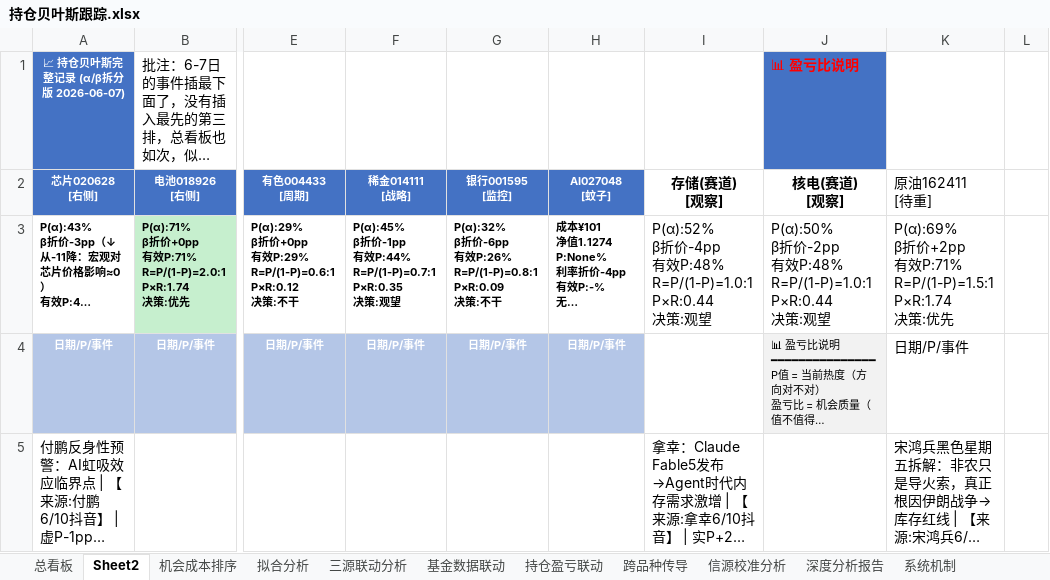
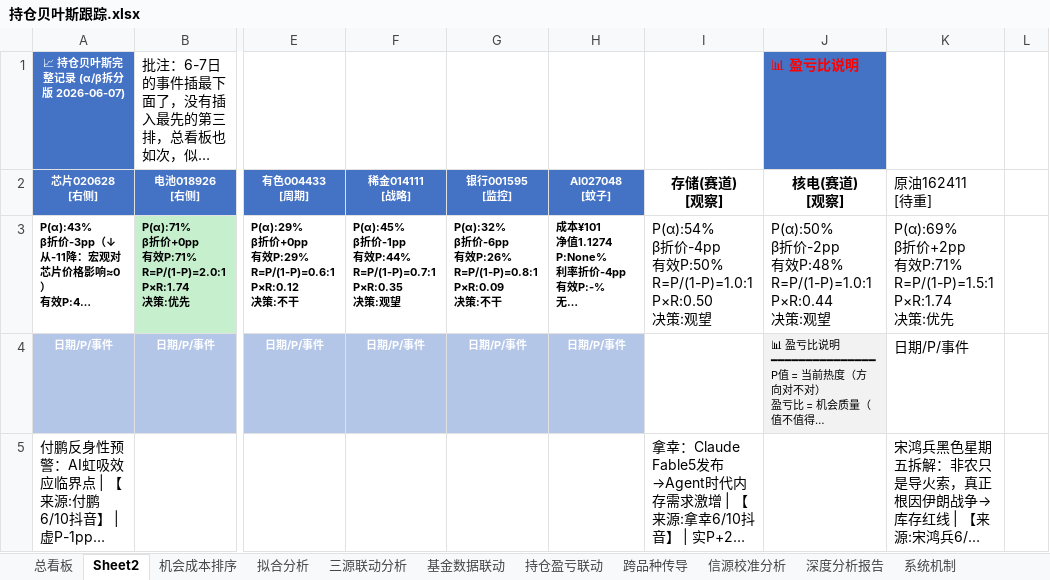
Before and after one commit to f840047663-bot/external-memory, an Excel workbook: 持仓贝叶斯跟踪.xlsx, sheet Sheet2, drawn as a sheet; only a part is shown, gaps mark what is left out; long unchanged cells end in …; values as stored, in another font and other column widths than the file's, no borders; ↵ is a line break in a cell; the diff covers the shown part only; the diff names each change by its address in the sheet, - before the commit and + after, or states it on an @@ line.

```diff
--- a/持仓贝叶斯跟踪.xlsx (sheet Sheet2)
+++ b/持仓贝叶斯跟踪.xlsx (sheet Sheet2)
-I3 (存储(赛道) [观察]): P(α):52% ↵ β折价-4pp ↵ 有效P:48% ↵ R=P/(1-P)=1.0:1 ↵ P×R:0.44 ↵ 决策…
+I3 (存储(赛道) [观察]): P(α):54% ↵ β折价-4pp ↵ 有效P:50% ↵ R=P/(1-P)=1.0:1 ↵ P×R:0.50 ↵ 决策…
```
Also changed, not shown: 2 edited cells elsewhere in this sheet, sheet 叙事简报, 2 other files.
